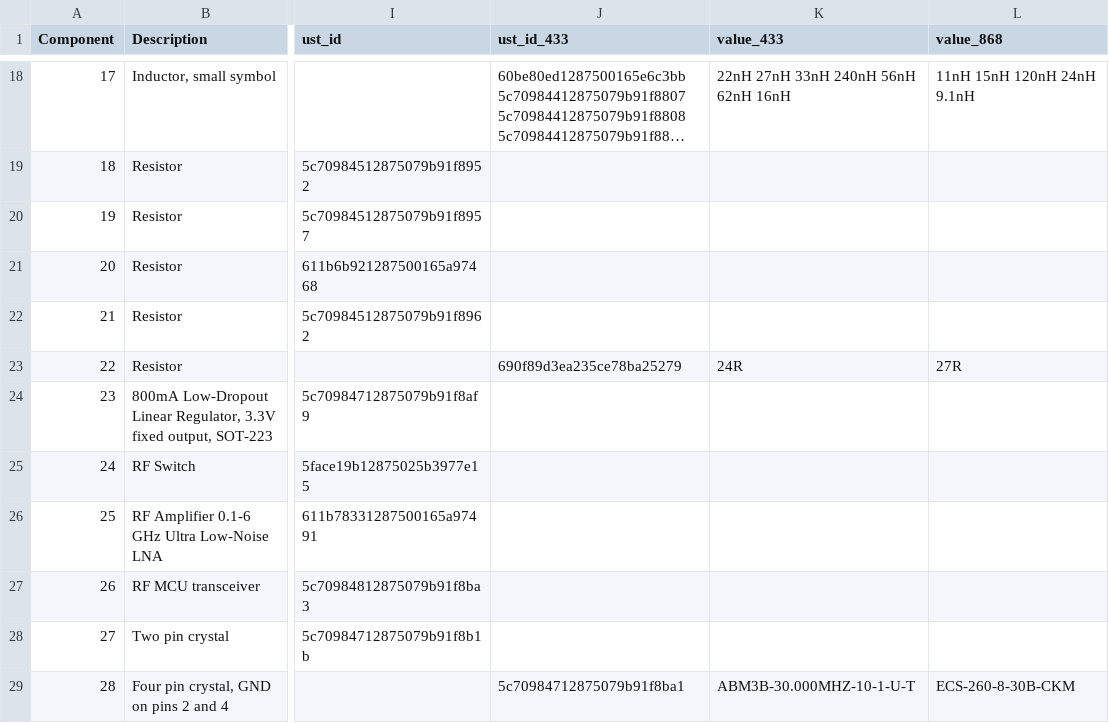
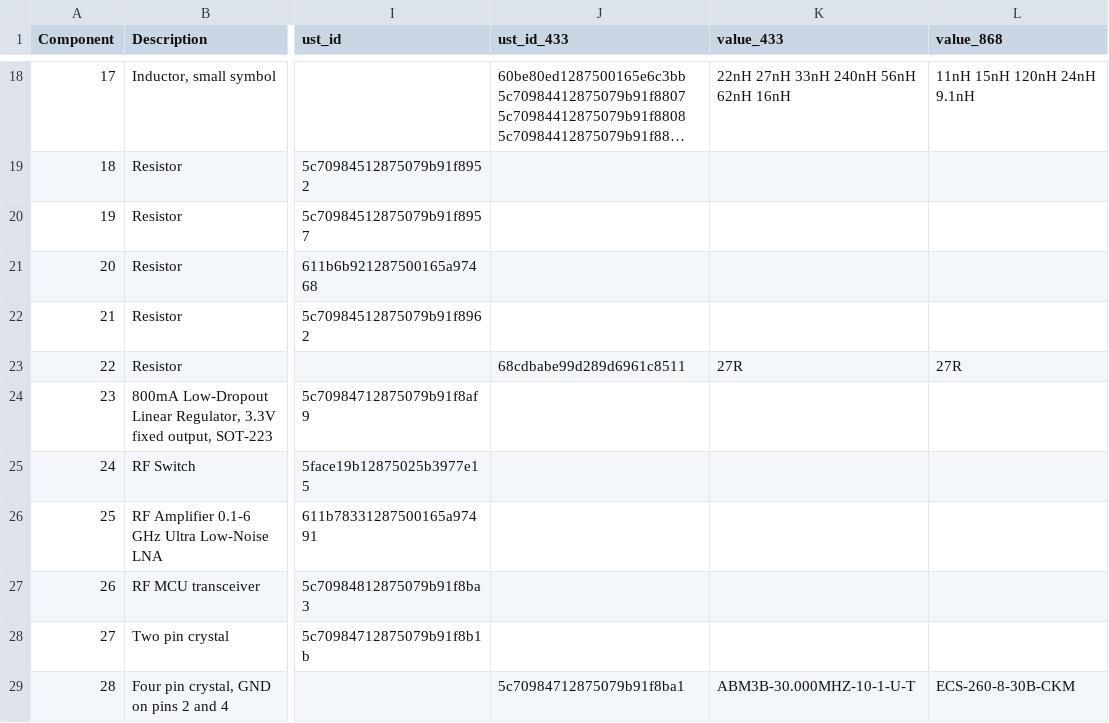
Before and after one commit to ThunderFly-aerospace/TFSIK01, a CSV file: hw/cam_profi/assembly/TFSIK01-bom.csv, drawn as a sheet; only a part is shown, gaps mark what is left out; long unchanged cells end in …; the diff names each change by its address in the sheet, - before the commit and + after, or states it on an @@ line.

```diff
--- a/hw/cam_profi/assembly/TFSIK01-bom.csv
+++ b/hw/cam_profi/assembly/TFSIK01-bom.csv
-J23 (ust_id_433): 690f89d3ea235ce78ba25279
+J23 (ust_id_433): 68cdbabe99d289d6961c8511
-K23 (value_433): 24R
+K23 (value_433): 27R
```
Also changed, not shown: hw/cam_profi/assembly/TFSIK01-bom_nogroup.csv, 21 other files.
